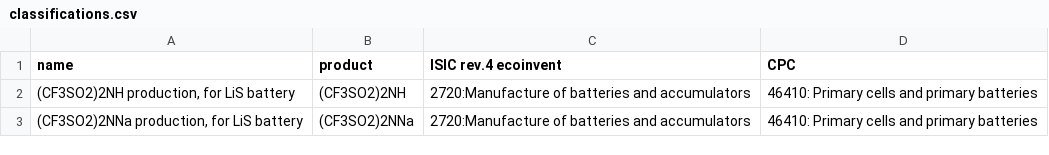
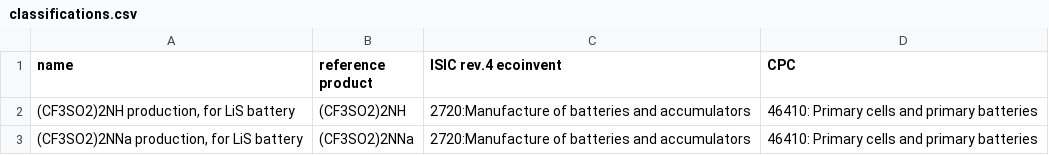
Before and after one commit to polca/pathways, a CSV file: pathways/data/classifications.csv, drawn as a sheet; only a part is shown.

Commit message:
Fix header in classifications.csv

```diff
--- a/pathways/data/classifications.csv
+++ b/pathways/data/classifications.csv
@@ -1,2 +1,2 @@
-name,product,ISIC rev.4 ecoinvent,CPC
+name,reference product,ISIC rev.4 ecoinvent,CPC
 "(CF3SO2)2NH production, for LiS battery",(CF3SO2)2NH,2720:Manufacture of batteries and accumulators,46410: Primary cells and primary batteries
```
